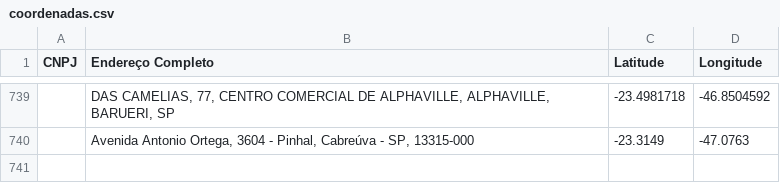
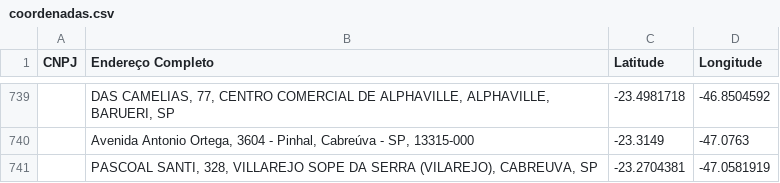
Before and after one commit to souzanavarro/beta, a CSV file: database/coordenadas.csv, drawn as a sheet; only a part is shown, gaps mark what is left out; the diff names each change by its address in the sheet, - before the commit and + after, or states it on an @@ line.

```diff
--- a/database/coordenadas.csv
+++ b/database/coordenadas.csv
+row 741:  | PASCOAL SANTI, 328, VILLAREJO SOPE DA SERRA (VILAREJO), CABREUVA, SP | -23.2704381 | -47.0581919
```
Also changed, not shown: data/pedidos.csv, 1 other file.
